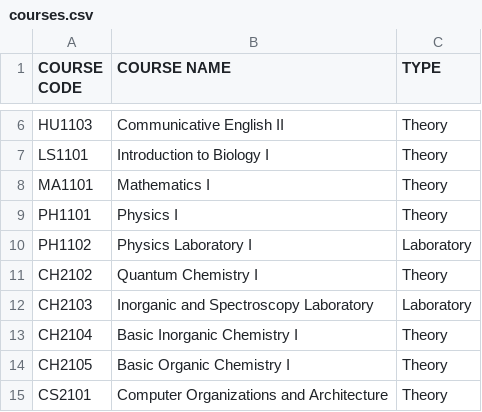
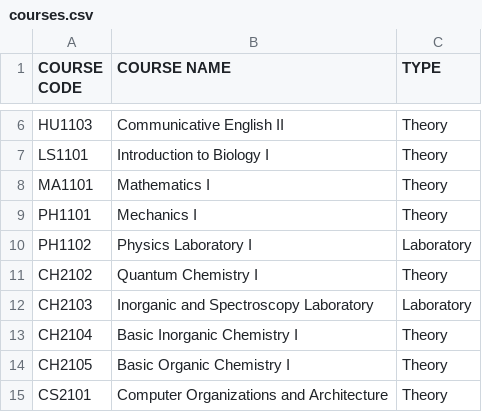
Before and after one commit to Dr-sOuL7/iiserk-timetable, a CSV file: tools/raw/courses.csv, drawn as a sheet; only a part is shown, gaps mark what is left out.

```diff
--- a/tools/raw/courses.csv
+++ b/tools/raw/courses.csv
@@ -8,3 +8,3 @@ LS1101,Introduction to Biology I,Theory
 MA1101,Mathematics I,Theory
-PH1101,Physics I,Theory
+PH1101,Mechanics I,Theory
 PH1102,Physics Laboratory I,Laboratory
```
Also changed, not shown: 9 other files.
